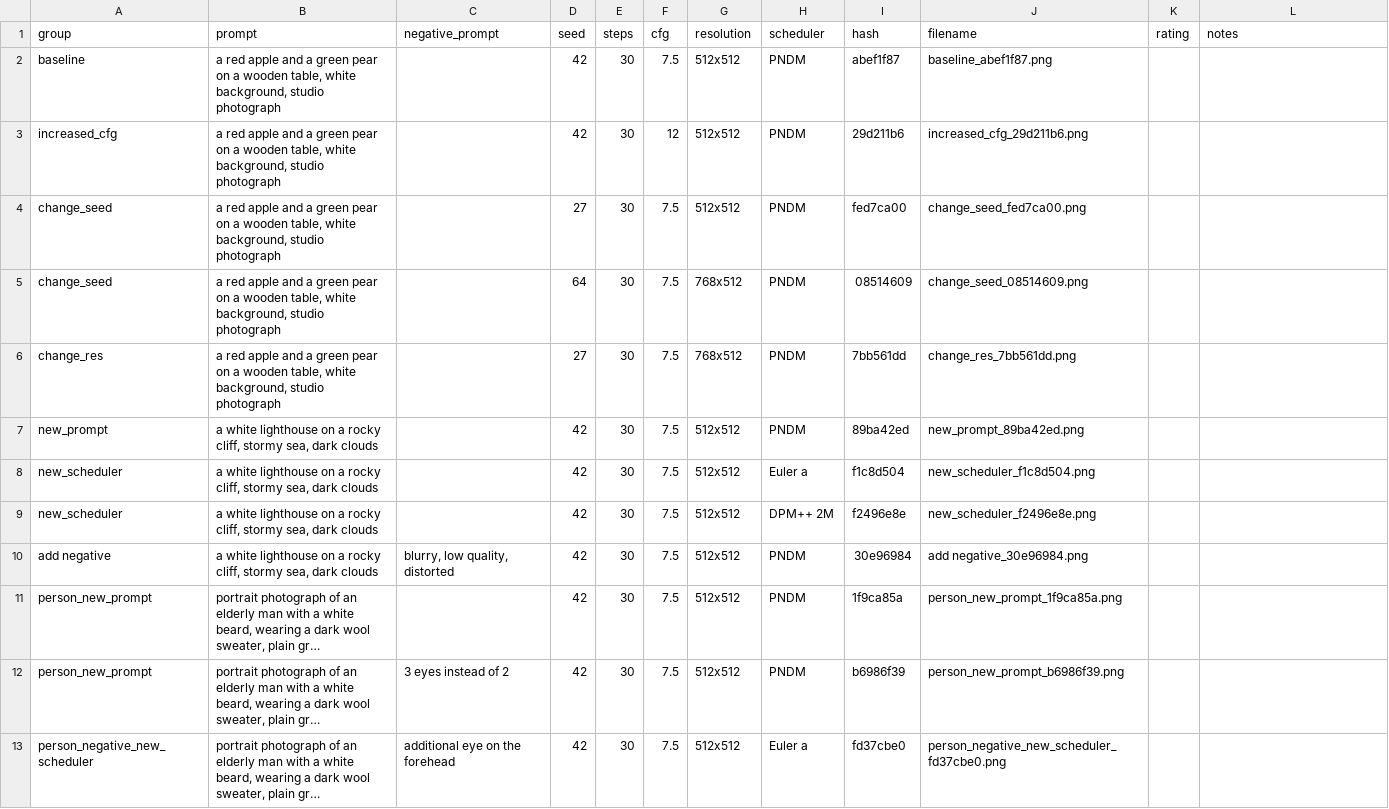
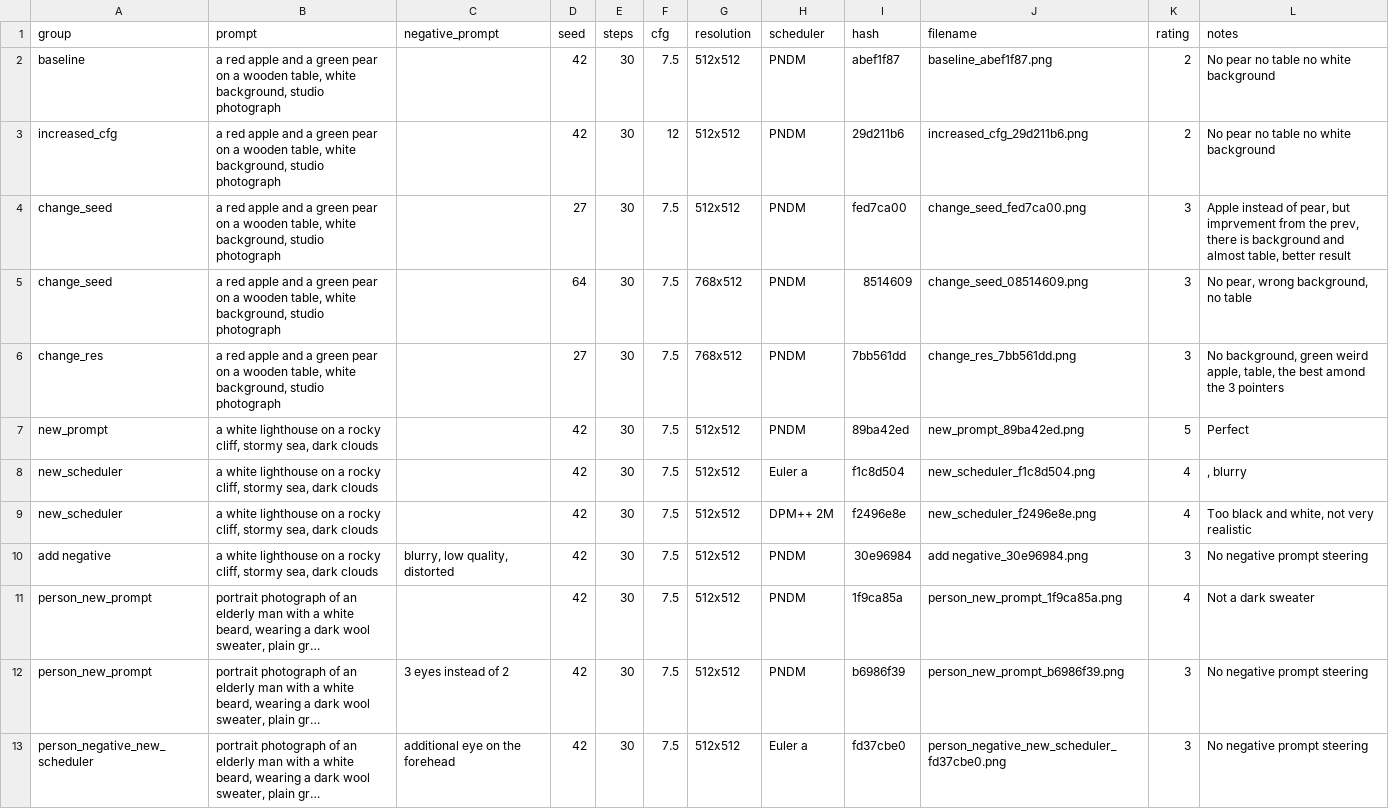
Before and after one commit to Vla4is/generation_parameters_impact_pe1, a CSV file: results/images.csv, drawn as a sheet; only a part is shown; long unchanged cells end in …; the diff covers the shown part only; the diff names each change by its address in the sheet, - before the commit and + after, or states it on an @@ line.

```diff
--- a/results/images.csv
+++ b/results/images.csv
-K2:K3 (rating): (empty)
+K2:K3 (rating): 2
-L2:L3 (notes): (empty)
+L2:L3 (notes): No pear no table no white background
-K4:K6 (rating): (empty)
+K4:K6 (rating): 3
-L4 (notes): (empty)
+L4 (notes): Apple instead of pear, but imprvement from the prev, there is background and almost table, better result
-I5 (hash): 08514609
+I5 (hash): 8514609
-L5 (notes): (empty)
+L5 (notes): No pear, wrong background, no table
-L6 (notes): (empty)
+L6 (notes): No background, green weird apple, table, the best amond the 3 pointers
-K7 (rating): (empty)
+K7 (rating): 5
-L7 (notes): (empty)
+L7 (notes): Perfect
-K8:K9 (rating): (empty)
+K8:K9 (rating): 4
-L8 (notes): (empty)
+L8 (notes): , blurry
-L9 (notes): (empty)
+L9 (notes): Too black and white, not very realistic
-K10 (rating): (empty)
+K10 (rating): 3
-L10 (notes): (empty)
+L10 (notes): No negative prompt steering
-K11 (rating): (empty)
+K11 (rating): 4
-L11 (notes): (empty)
+L11 (notes): Not a dark sweater
-K12:K13 (rating): (empty)
+K12:K13 (rating): 3
-L12:L13 (notes): (empty)
+L12:L13 (notes): No negative prompt steering
```
Also changed, not shown: 24 edited cells elsewhere in this file, results/speech.csv, results/speech_asr.csv, 6 other files.
